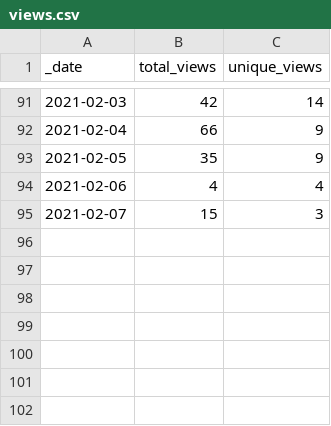
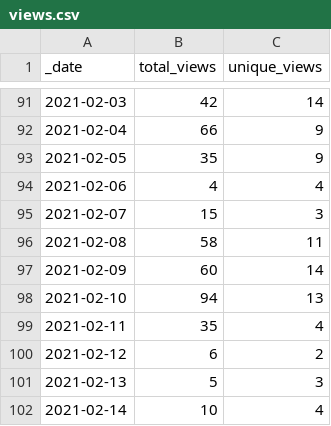
Before and after one commit to beccakelly7/icepyx, a CSV file: traffic/views.csv, drawn as a sheet; only a part is shown, gaps mark what is left out.

Commit message:
GitHub traffic

```diff
--- a/traffic/views.csv
+++ b/traffic/views.csv
@@ -95 +95,8 @@ _date,total_views,unique_views
 2021-02-07,15,3
+2021-02-08,58,11
+2021-02-09,60,14
+2021-02-10,94,13
+2021-02-11,35,4
+2021-02-12,6,2
+2021-02-13,5,3
+2021-02-14,10,4
```
Also changed, not shown: traffic/clones.csv, 1 other file.
